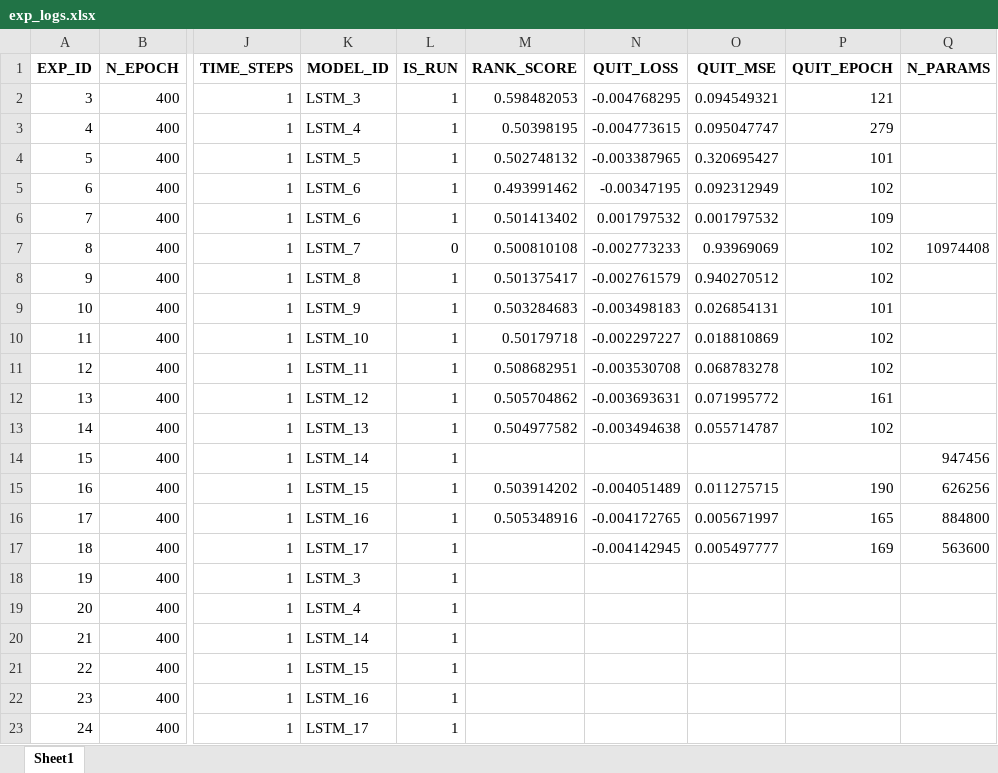
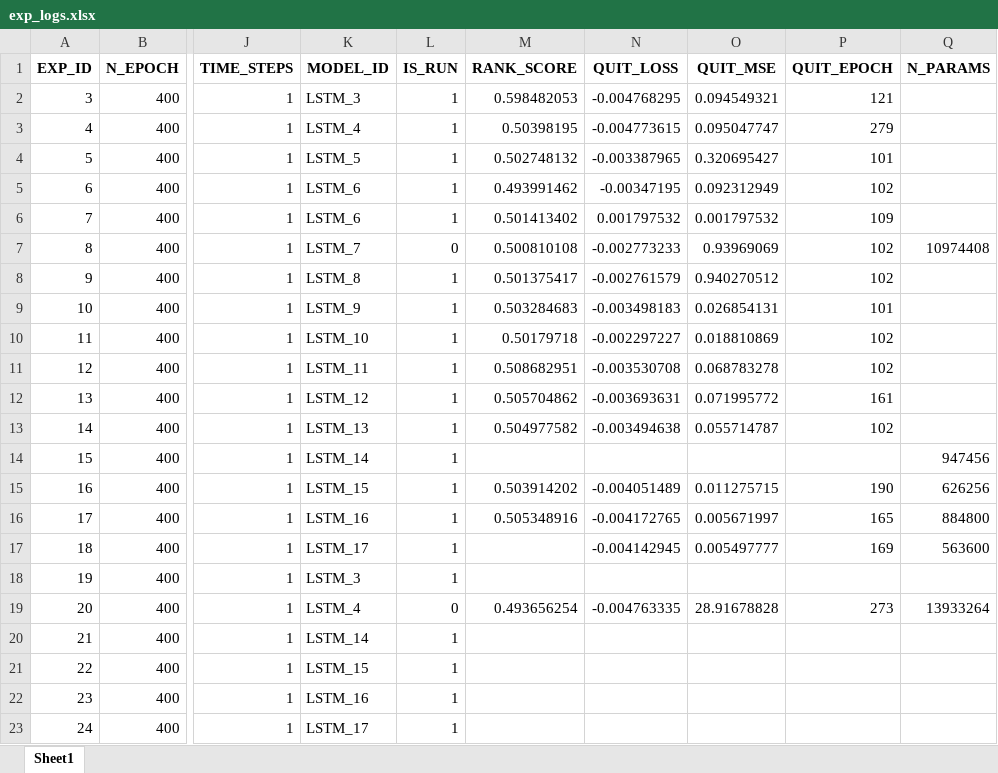
Before and after one commit to nyartsgnaw/Job_matches, an Excel workbook: experiments/exp_logs.xlsx, sheet Sheet1, drawn as a sheet; only a part is shown, gaps mark what is left out; values as stored, in another font and other column widths than the file's, no borders; the diff names each change by its address in the sheet, - before the commit and + after, or states it on an @@ line.

```diff
--- a/experiments/exp_logs.xlsx (sheet Sheet1)
+++ b/experiments/exp_logs.xlsx (sheet Sheet1)
-L19 (IS_RUN): 1
+L19 (IS_RUN): 0
-M19 (RANK_SCORE): (empty)
+M19 (RANK_SCORE): 0.493656254
-N19 (QUIT_LOSS): (empty)
+N19 (QUIT_LOSS): -0.004763335
-O19 (QUIT_MSE): (empty)
+O19 (QUIT_MSE): 28.91678828
-P19 (QUIT_EPOCH): (empty)
+P19 (QUIT_EPOCH): 273
-Q19 (N_PARAMS): (empty)
+Q19 (N_PARAMS): 13933264
```
Also changed, not shown: 45 other files.
